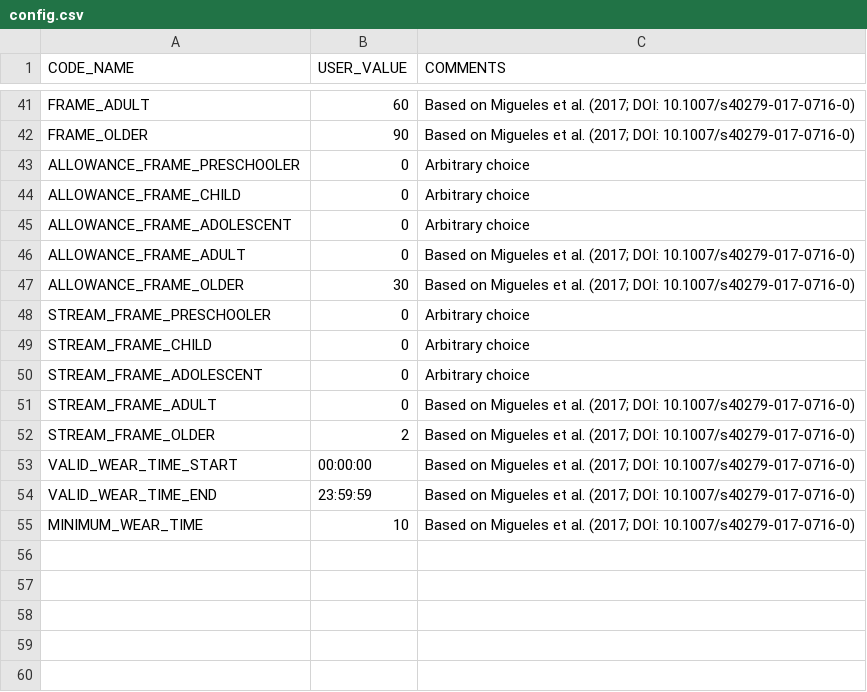
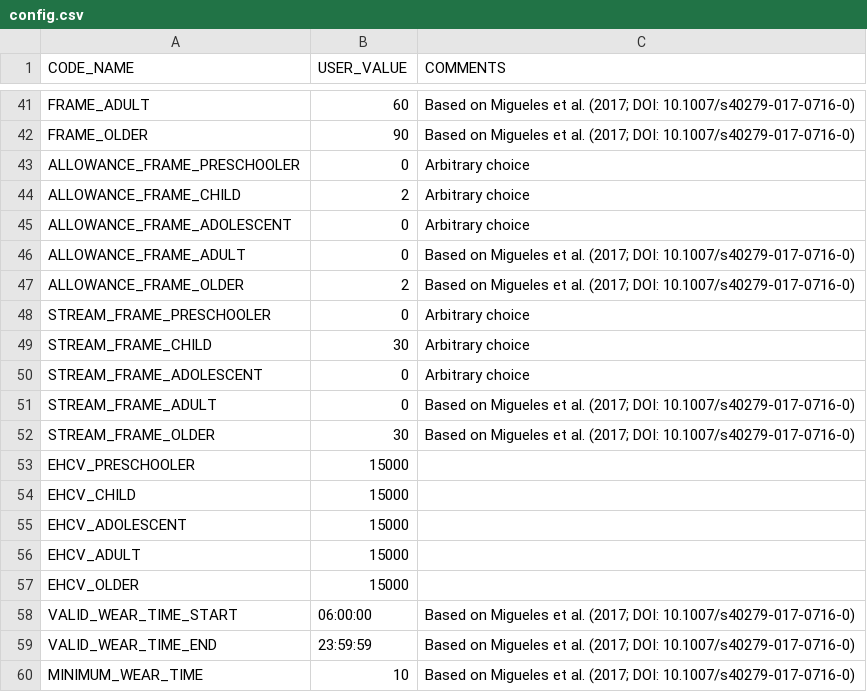
Before and after one commit to pydemull/EPLPA, a CSV file: config.csv, drawn as a sheet; only a part is shown, gaps mark what is left out; the diff covers the shown part only.

```diff
--- a/config.csv
+++ b/config.csv
@@ -43,12 +43,17 @@ FRAME_OLDER;90;"Based on Migueles et al. (2017; DOI: 10.1007/s40279-017-0716-0)"
 ALLOWANCE_FRAME_PRESCHOOLER;0;Arbitrary choice
-ALLOWANCE_FRAME_CHILD;0;Arbitrary choice
+ALLOWANCE_FRAME_CHILD;2;Arbitrary choice
 ALLOWANCE_FRAME_ADOLESCENT;0;Arbitrary choice
 ALLOWANCE_FRAME_ADULT;0;"Based on Migueles et al. (2017; DOI: 10.1007/s40279-017-0716-0)"
-ALLOWANCE_FRAME_OLDER;30;"Based on Migueles et al. (2017; DOI: 10.1007/s40279-017-0716-0)"
+ALLOWANCE_FRAME_OLDER;2;"Based on Migueles et al. (2017; DOI: 10.1007/s40279-017-0716-0)"
 STREAM_FRAME_PRESCHOOLER;0;Arbitrary choice
-STREAM_FRAME_CHILD;0;Arbitrary choice
+STREAM_FRAME_CHILD;30;Arbitrary choice
 STREAM_FRAME_ADOLESCENT;0;Arbitrary choice
 STREAM_FRAME_ADULT;0;"Based on Migueles et al. (2017; DOI: 10.1007/s40279-017-0716-0)"
-STREAM_FRAME_OLDER;2;"Based on Migueles et al. (2017; DOI: 10.1007/s40279-017-0716-0)"
-VALID_WEAR_TIME_START;00:00:00;"Based on Migueles et al. (2017; DOI: 10.1007/s40279-017-0716-0)"
+STREAM_FRAME_OLDER;30;"Based on Migueles et al. (2017; DOI: 10.1007/s40279-017-0716-0)"
+EHCV_PRESCHOOLER;15000;
+EHCV_CHILD;15000;
+EHCV_ADOLESCENT;15000;
+EHCV_ADULT;15000;
+EHCV_OLDER;15000;
+VALID_WEAR_TIME_START;06:00:00;"Based on Migueles et al. (2017; DOI: 10.1007/s40279-017-0716-0)"
 VALID_WEAR_TIME_END;23:59:59;"Based on Migueles et al. (2017; DOI: 10.1007/s40279-017-0716-0)"
```
Also changed, not shown: 14 edited cells elsewhere in this file, 3 other files.
